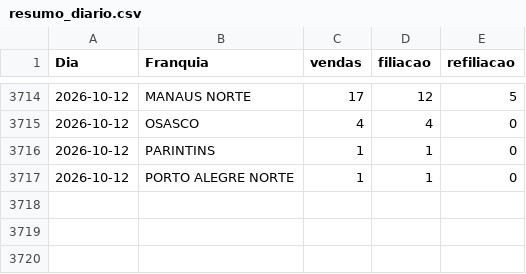
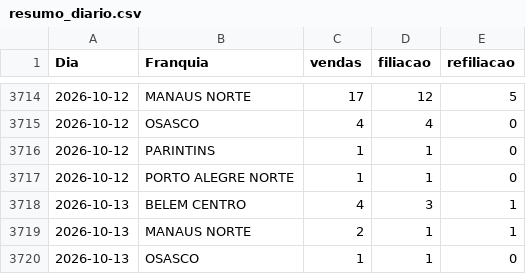
Before and after one commit to matheussouza28/dashboard-vendas-cdt, a CSV file: data/resumo_diario.csv, drawn as a sheet; only a part is shown, gaps mark what is left out; the diff names each change by its address in the sheet, - before the commit and + after, or states it on an @@ line.

```diff
--- a/data/resumo_diario.csv
+++ b/data/resumo_diario.csv
+row 3718: 2026-10-13 | BELEM CENTRO | 4 | 3 | 1
+row 3719: 2026-10-13 | MANAUS NORTE | 2 | 1 | 1
+row 3720: 2026-10-13 | OSASCO | 1 | 1 | 0
```
Also changed, not shown: data/por_vendedor.csv, 5 other files.
